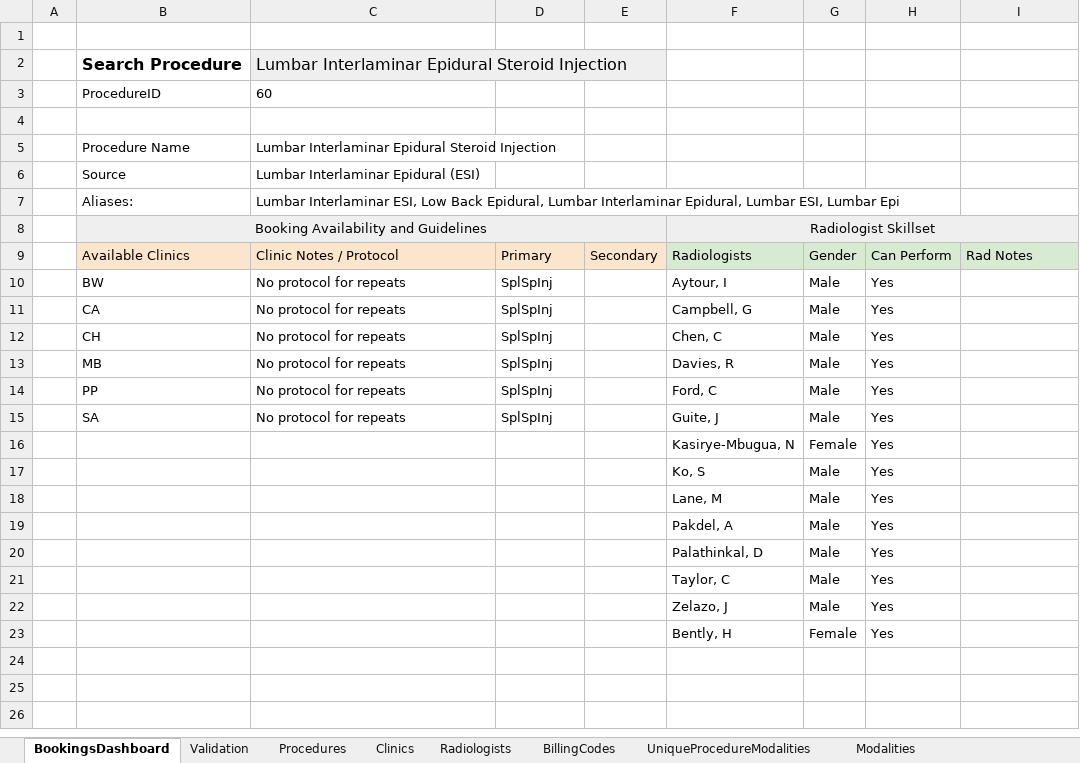
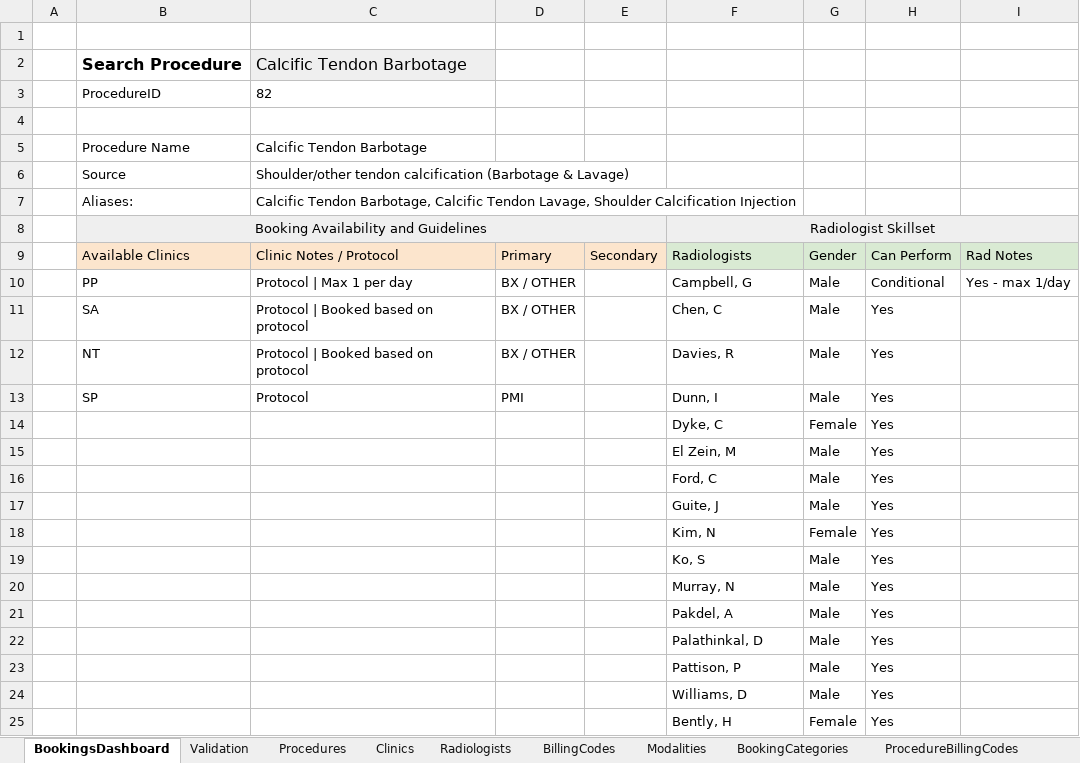
Before and after one commit to kngjms15/procedure-lookup-app, an Excel workbook: procedure_lookup_project.xlsx, sheet BookingsDashboard, drawn as a sheet; values as stored, in another font and other column widths than the file's, no borders; charts and pictures not drawn; removed rows and columns are numbered as before the commit, all else as after; the diff names each change by its address in the sheet, - before the commit and + after, or states it on an @@ line.

Commit message:
Updated barbotage clinic availability

```diff
--- a/procedure_lookup_project.xlsx (sheet BookingsDashboard)
+++ b/procedure_lookup_project.xlsx (sheet BookingsDashboard)
-sheet tab: UniqueProcedureModalities
-C2: Lumbar Interlaminar Epidural Steroid Injection
+C2: Calcific Tendon Barbotage
-C3: 60
+C3: 82
-C5: Lumbar Interlaminar Epidural Steroid Injection
+C5: Calcific Tendon Barbotage
-C6: Lumbar Interlaminar Epidural (ESI)
+C6: Shoulder/other tendon calcification (Barbotage & Lavage)
-C7: Lumbar Interlaminar ESI, Low Back Epidural, Lumbar Interlaminar Epidural, Lumbar ESI, Lumbar Epi
+C7: Calcific Tendon Barbotage, Calcific Tendon Lavage, Shoulder Calcification Injection
-row 10:  | BW | No protocol for repeats | SplSpInj |  | Aytour, I | Male | Yes
-row 11:  | CA | No protocol for repeats | SplSpInj |  | Campbell, G | Male | Yes
+row 10:  | PP | Protocol | Max 1 per day | BX / OTHER |  | Campbell, G | Male | Conditional | Yes - max 1/day
-B11: CH
+B11: SA
-C11:C12: No protocol for repeats
+C11:C12: Protocol | Booked based on protocol
-D11:D12: SplSpInj
+D11:D12: BX / OTHER
-B12: MB
+B12: NT
-row 14:  | PP | No protocol for repeats | SplSpInj |  | Ford, C | Male | Yes
-row 15:  | SA | No protocol for repeats | SplSpInj |  | Guite, J | Male | Yes
+row 13:  | SP | Protocol | PMI |  | Dunn, I | Male | Yes
+row 14:  |  |  |  |  | Dyke, C | Female | Yes
+row 15:  |  |  |  |  | El Zein, M | Male | Yes
+row 16:  |  |  |  |  | Ford, C | Male | Yes
+row 17:  |  |  |  |  | Guite, J | Male | Yes
-F18: Kasirye-Mbugua, N
+F18: Kim, N
-F20: Lane, M
+F20: Murray, N
-F23: Taylor, C
+F23: Pattison, P
-F24: Zelazo, J
+F24: Williams, D
```
Also changed, not shown: sheet ProcedureRadiologists, sheet ProcedureClinics, sheet RadiologistClinics, sheet ProcedureBookingCategories, sheet Procedures, charts or pictures.
